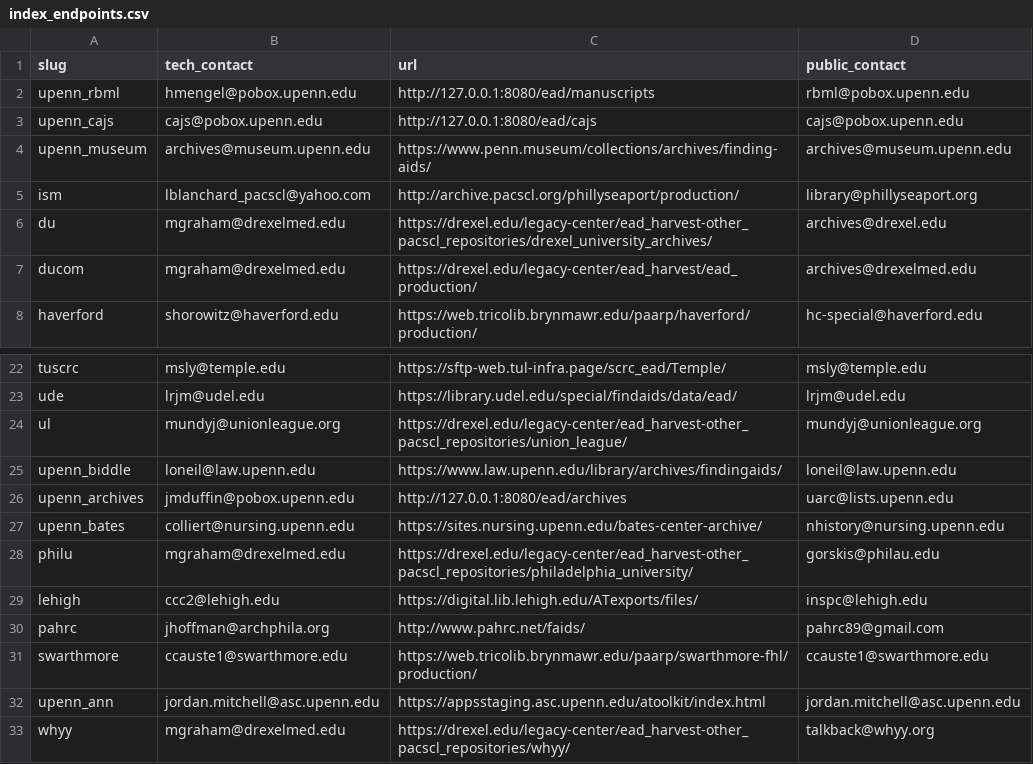
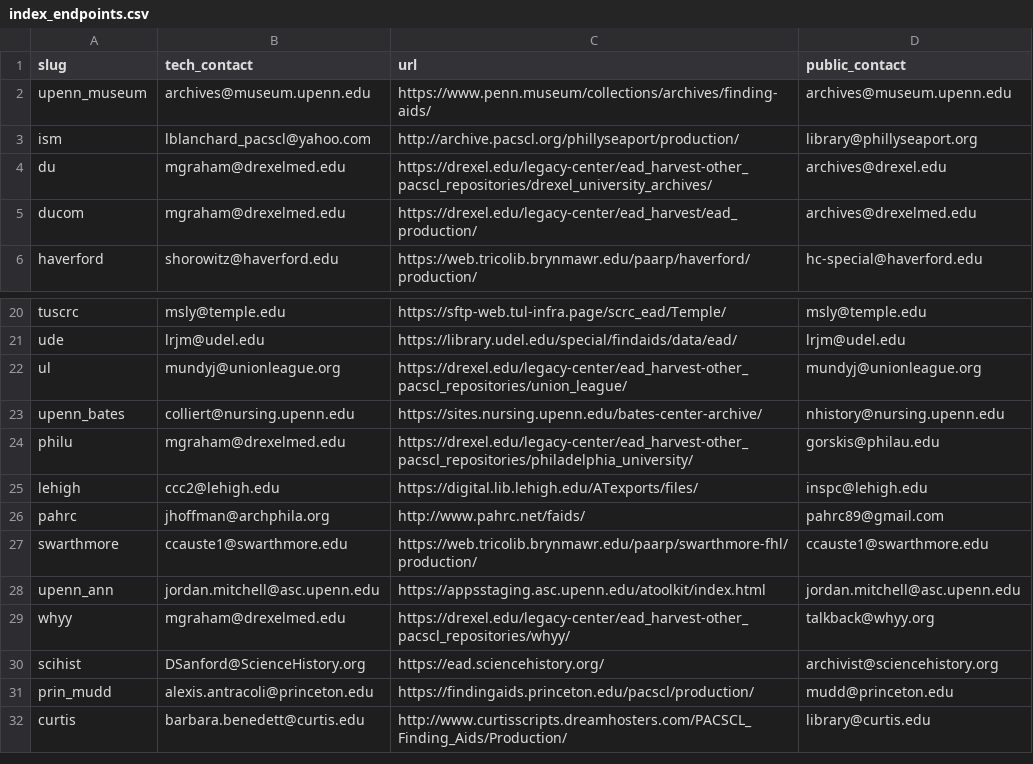
Before and after one commit to upenn-libraries/finding_aids, a CSV file: ansible/roles/finding_aid_discovery/files/src/data/index_endpoints.csv, drawn as a sheet; only a part is shown, gaps mark what is left out; the shorter side is filled out with more unchanged rows; the diff names each change by its address in the sheet, - before the commit and + after, or states it on an @@ line.

Commit message:
MVP Endpoint type and Extractor for retrieving EAD XML from ArchivesSpace

```diff
--- a/ansible/roles/finding_aid_discovery/files/src/data/index_endpoints.csv
+++ b/ansible/roles/finding_aid_discovery/files/src/data/index_endpoints.csv
-row 2: upenn_rbml | hmengel@pobox.upenn.edu | http://127.0.0.1:8080/ead/manuscripts | rbml@pobox.upenn.edu
-row 3: upenn_cajs | cajs@pobox.upenn.edu | http://127.0.0.1:8080/ead/cajs | cajs@pobox.upenn.edu
-row 25: upenn_biddle | loneil@law.upenn.edu | https://www.law.upenn.edu/library/archives/findingaids/ | loneil@law.upenn.edu
-row 26: upenn_archives | jmduffin@pobox.upenn.edu | http://127.0.0.1:8080/ead/archives | uarc@lists.upenn.edu
```
Also changed, not shown: 7 other files.
